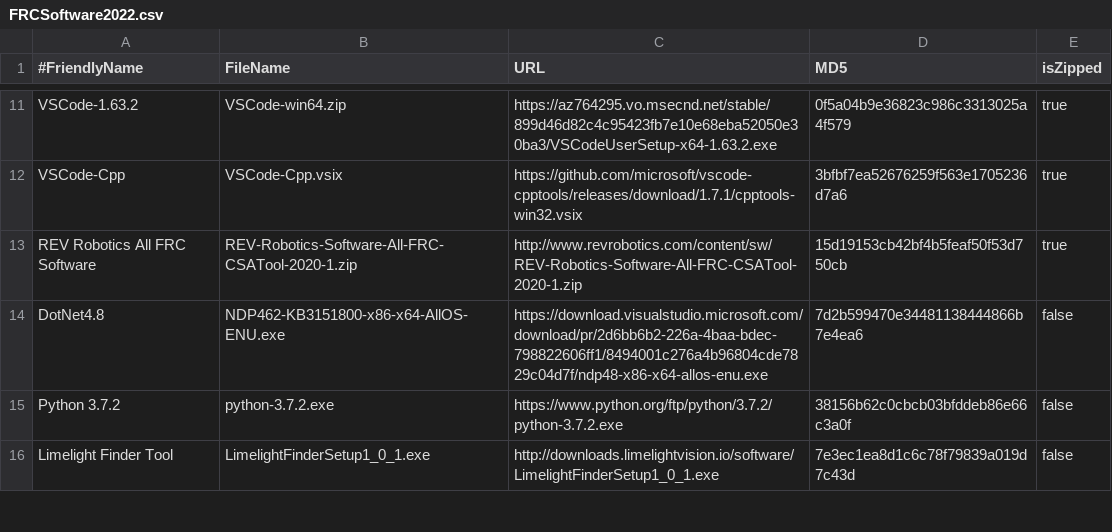
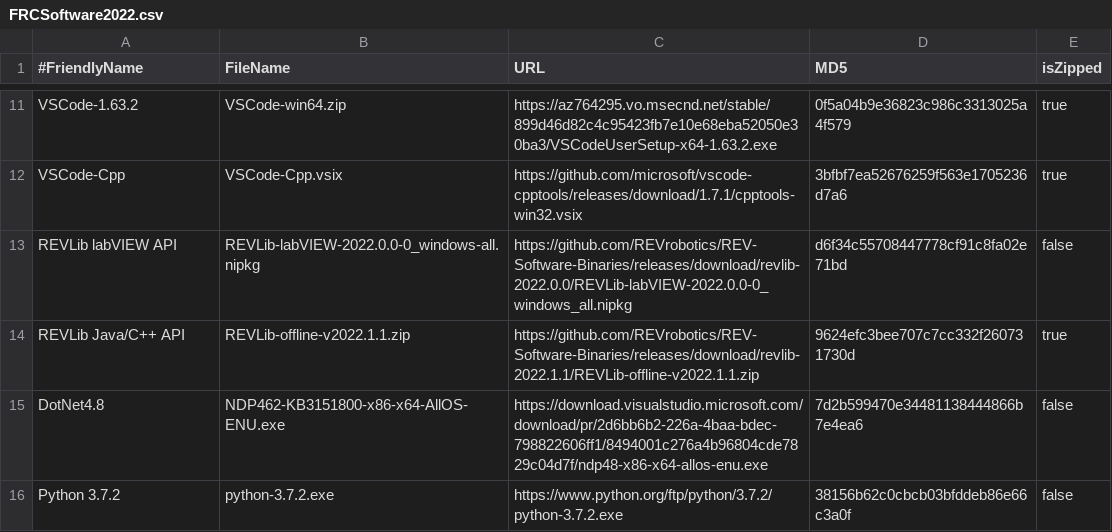
Before and after one commit to JamieSinn/CSA-USB-Tool, a CSV file: FRCSoftware2022.csv, drawn as a sheet; only a part is shown, gaps mark what is left out; the shorter side is filled out with more unchanged rows.

Commit message:
Updating REV software to REVLib 2022

```diff
--- a/FRCSoftware2022.csv
+++ b/FRCSoftware2022.csv
@@ -12,3 +12,4 @@ VSCode-1.63.2,VSCode-win64.zip,https://az764295.vo.msecnd.net/stable/899d46d82c4
 VSCode-Cpp,VSCode-Cpp.vsix,https://github.com/microsoft/vscode-cpptools/releases/download/1.7.1/cpptools-win32.vsix,3bfbf7ea52676259f563e1705236d7a6,true
-REV Robotics All FRC Software,REV-Robotics-Software-All-FRC-CSATool-2020-1.zip,http://www.revrobotics.com/content/sw/REV-Robotics-Software-All-FRC-CSATool-2020-1.zip,15d19153cb42bf4b5feaf50f53d750cb,true
+REVLib labVIEW API,REVLib-labVIEW-2022.0.0-0_windows-all.nipkg,https://github.com/REVrobotics/REV-Software-Binaries/releases/download/revlib-2022.0.0/REVLib-labVIEW-2022.0.0-0_windows_all.nipkg,d6f34c55708447778cf91c8fa02e71bd,false
+REVLib Java/C++ API,REVLib-offline-v2022.1.1.zip,https://github.com/REVrobotics/REV-Software-Binaries/releases/download/revlib-2022.1.1/REVLib-offline-v2022.1.1.zip,9624efc3bee707c7cc332f260731730d,true
 DotNet4.8,NDP462-KB3151800-x86-x64-AllOS-ENU.exe,https://download.visualstudio.microsoft.com/download/pr/2d6bb6b2-226a-4baa-bdec-798822606ff1/8494001c276a4b96804cde7829c04d7f/ndp48-x86-x64-allos-enu.exe,7d2b599470e34481138444866b7e4ea6,false
```
